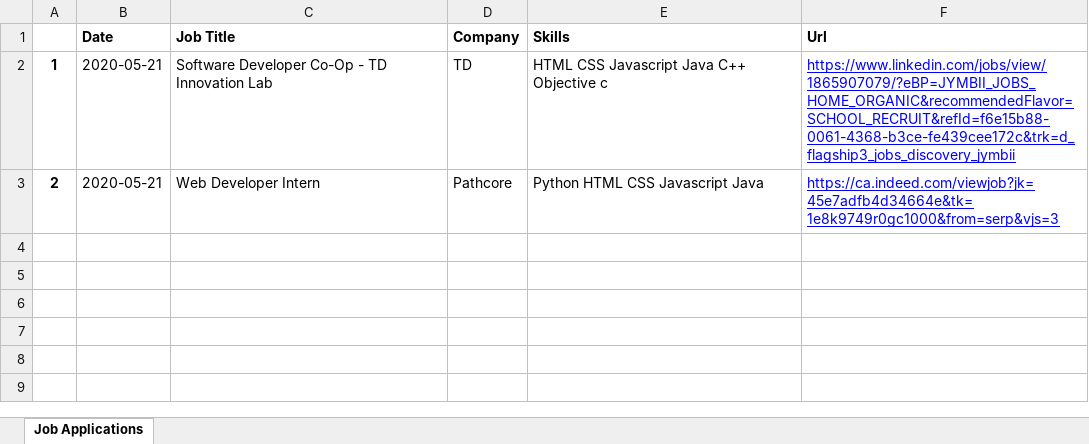
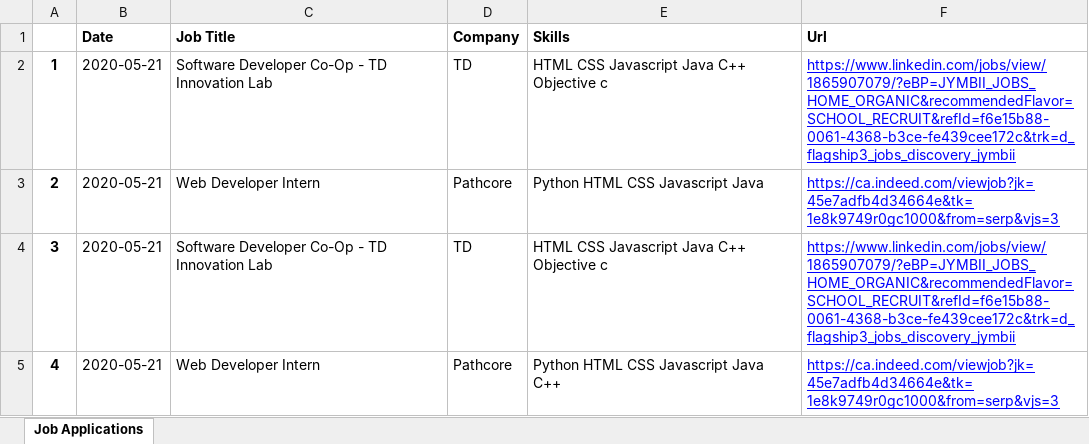
Before and after one commit to Edwinz28/Auto-Job-Application-Tracker, an Excel workbook: Applications.xlsx, sheet Job Applications, drawn as a sheet; values as stored, in another font and other column widths than the file's, no borders; the diff names each change by its address in the sheet, - before the commit and + after, or states it on an @@ line.

```diff
--- a/Applications.xlsx (sheet Job Applications)
+++ b/Applications.xlsx (sheet Job Applications)
+row 4: 3 | 2020-05-21 | Software Developer Co-Op - TD Innovation Lab | TD | HTML CSS Javascript Java C++ Objective c | https://www.linkedin.com/jobs/view/1865907079/?eBP=JYMBII_JOBS_HOME_ORGANIC&recommendedFlavor=SCHOOL_RECRUIT&refId=f6e15b88-0061-4368-b3ce-fe439cee172c&trk=d_flagship3_jobs_discovery_jymbii
+row 5: 4 | 2020-05-21 | Web Developer Intern | Pathcore | Python HTML CSS Javascript Java C++ | https://ca.indeed.com/viewjob?jk=45e7adfb4d34664e&tk=1e8k9749r0gc1000&from=serp&vjs=3
```
Also changed, not shown: 8 other files.
